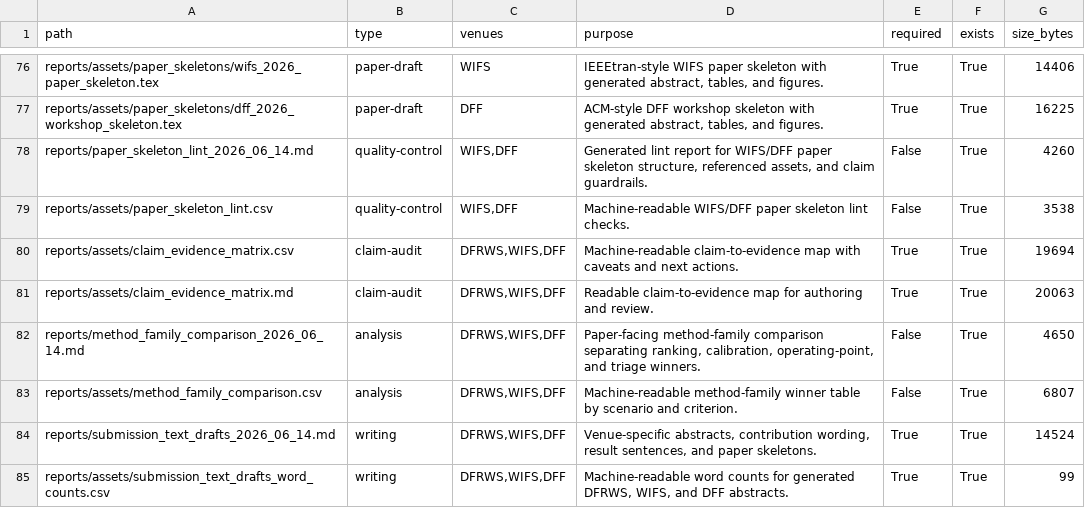
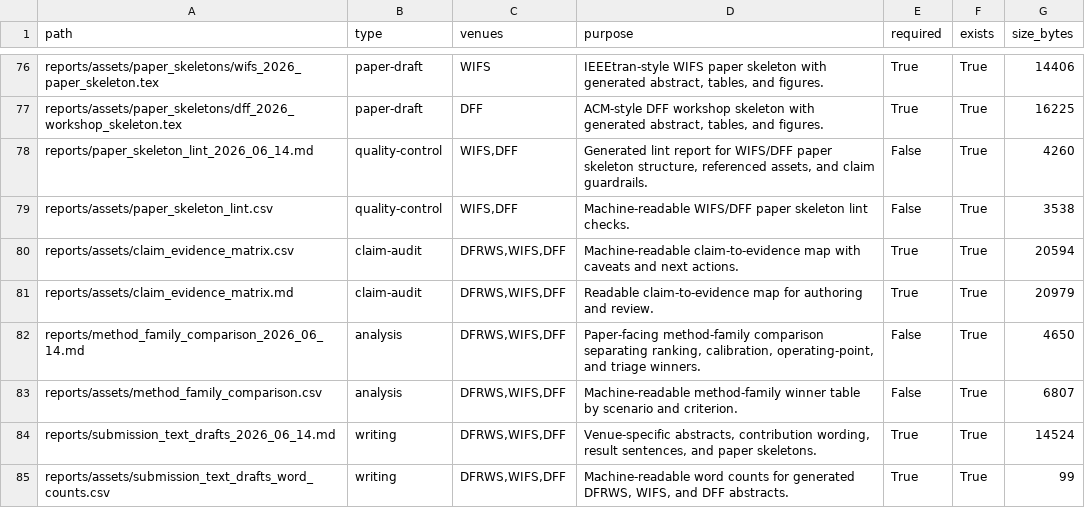
Before and after one commit to DrStrangel0ve/ai-image-forensics-comparison, a CSV file: reports/assets/submission_packet_manifest.csv, drawn as a sheet; only a part is shown, gaps mark what is left out.

```diff
--- a/reports/assets/submission_packet_manifest.csv
+++ b/reports/assets/submission_packet_manifest.csv
@@ -79,4 +79,4 @@ reports/paper_skeleton_lint_2026_06_14.md,quality-control,"WIFS,DFF","Generated
 reports/assets/paper_skeleton_lint.csv,quality-control,"WIFS,DFF",Machine-readable WIFS/DFF paper skeleton lint checks.,False,True,3538
-reports/assets/claim_evidence_matrix.csv,claim-audit,"DFRWS,WIFS,DFF",Machine-readable claim-to-evidence map with caveats and next actions.,True,True,19694
-reports/assets/claim_evidence_matrix.md,claim-audit,"DFRWS,WIFS,DFF",Readable claim-to-evidence map for authoring and review.,True,True,20063
+reports/assets/claim_evidence_matrix.csv,claim-audit,"DFRWS,WIFS,DFF",Machine-readable claim-to-evidence map with caveats and next actions.,True,True,20594
+reports/assets/claim_evidence_matrix.md,claim-audit,"DFRWS,WIFS,DFF",Readable claim-to-evidence map for authoring and review.,True,True,20979
 reports/method_family_comparison_2026_06_14.md,analysis,"DFRWS,WIFS,DFF","Paper-facing method-family comparison separating ranking, calibration, operating-point, and triage winners.",False,True,4650
```
Also changed, not shown: reports/assets/claim_evidence_matrix.csv, reports/assets/submission_scorecard.csv, 6 other files.
